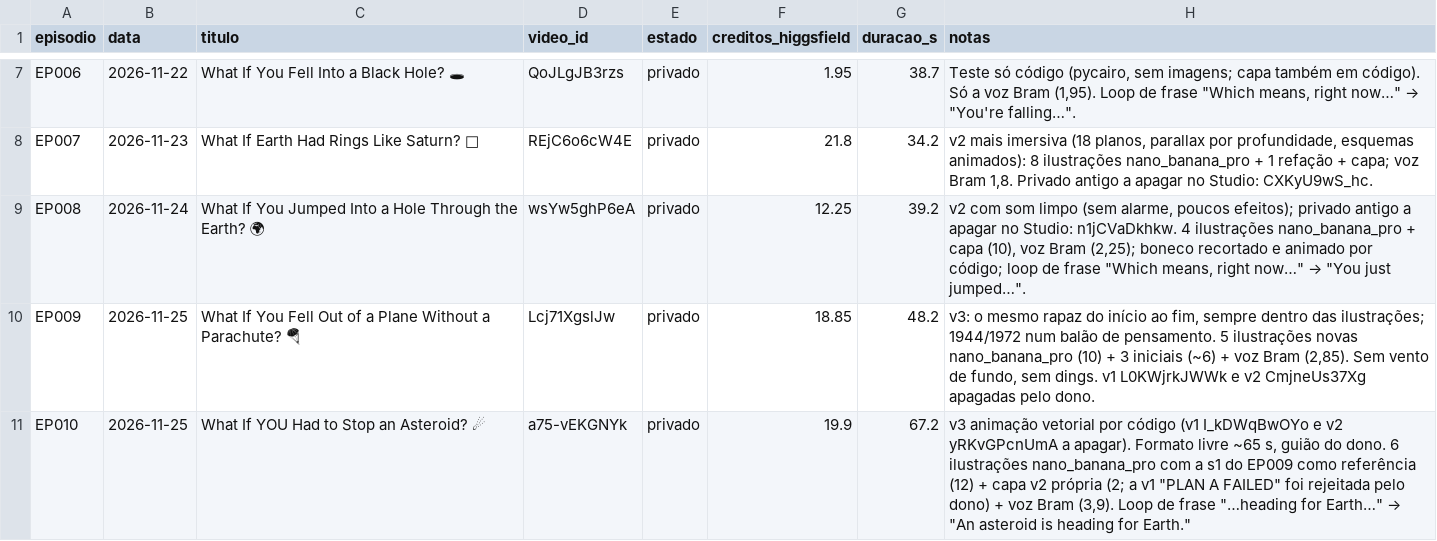
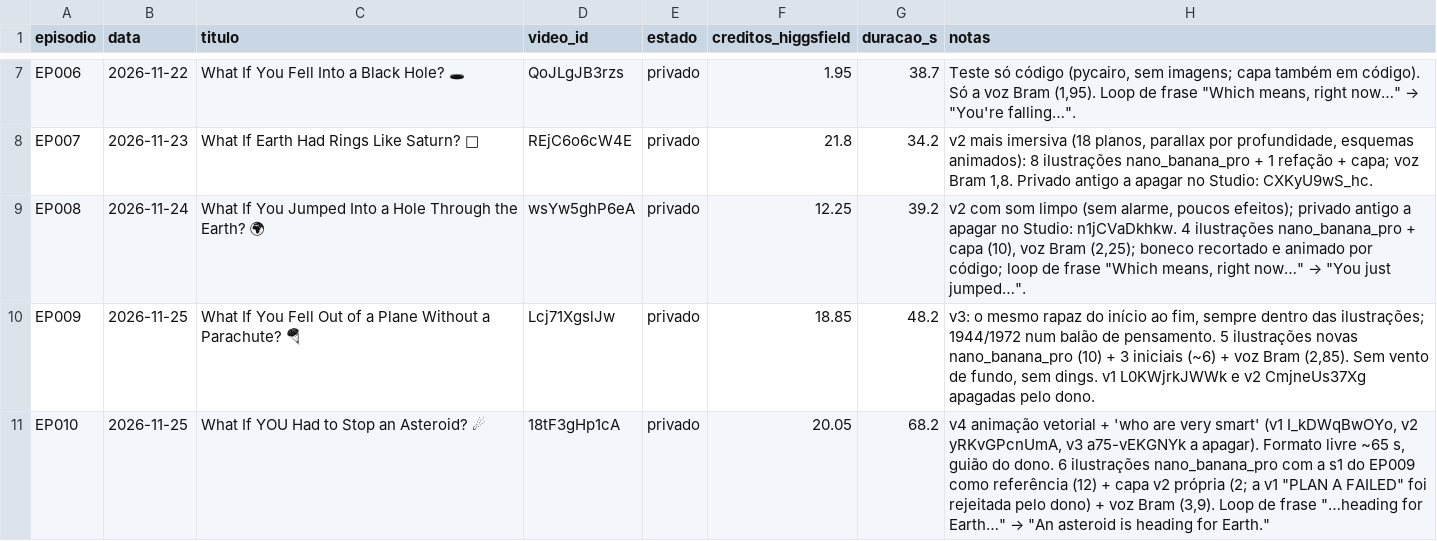
Before and after one commit to mataprojetos/ytauto, a CSV file: episodios/registo.csv, drawn as a sheet; only a part is shown, gaps mark what is left out; the diff names each change by its address in the sheet, - before the commit and + after, or states it on an @@ line.

```diff
--- a/episodios/registo.csv
+++ b/episodios/registo.csv
-D11 (video_id): a75-vEKGNYk
+D11 (video_id): 18tF3gHp1cA
-F11 (creditos_higgsfield): 19.9
+F11 (creditos_higgsfield): 20.05
-G11 (duracao_s): 67.2
+G11 (duracao_s): 68.2
-H11 (notas): v3 animação vetorial por código (v1 I_kDWqBwOYo e v2 yRKvGPcnUmA a apagar).…
+H11 (notas): v4 animação vetorial + 'who are very smart' (v1 I_kDWqBwOYo, v2 yRKvGPcnUmA, v3 a75-vEKGNYk a apagar).…
```
Also changed, not shown: 8 other files.
